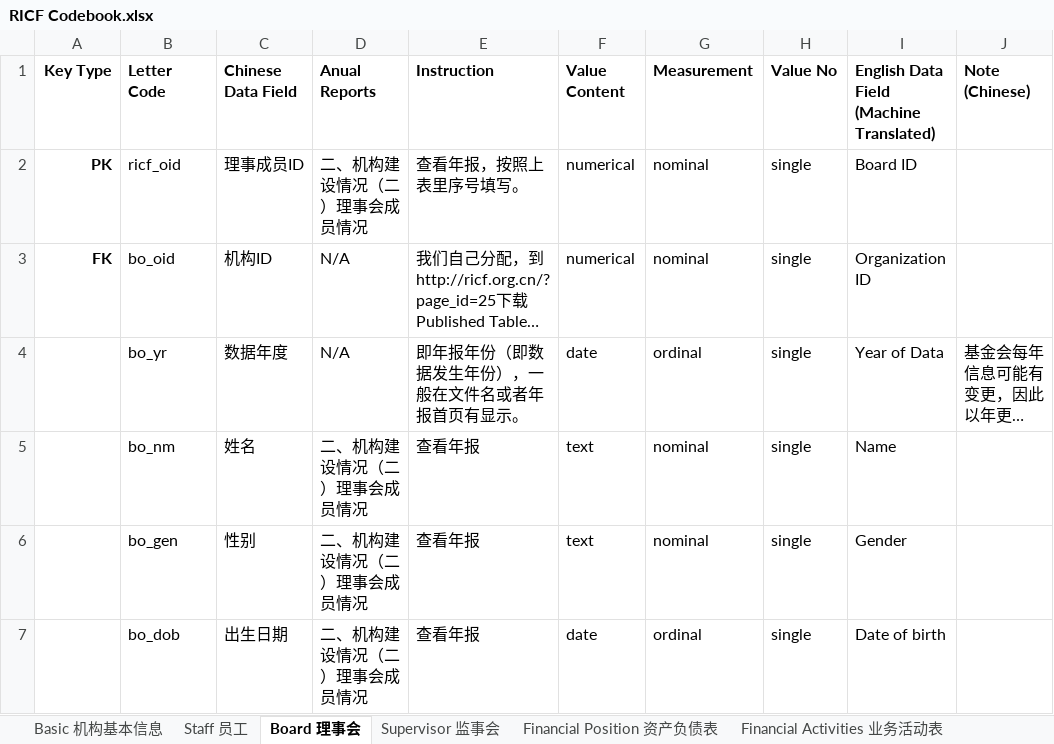
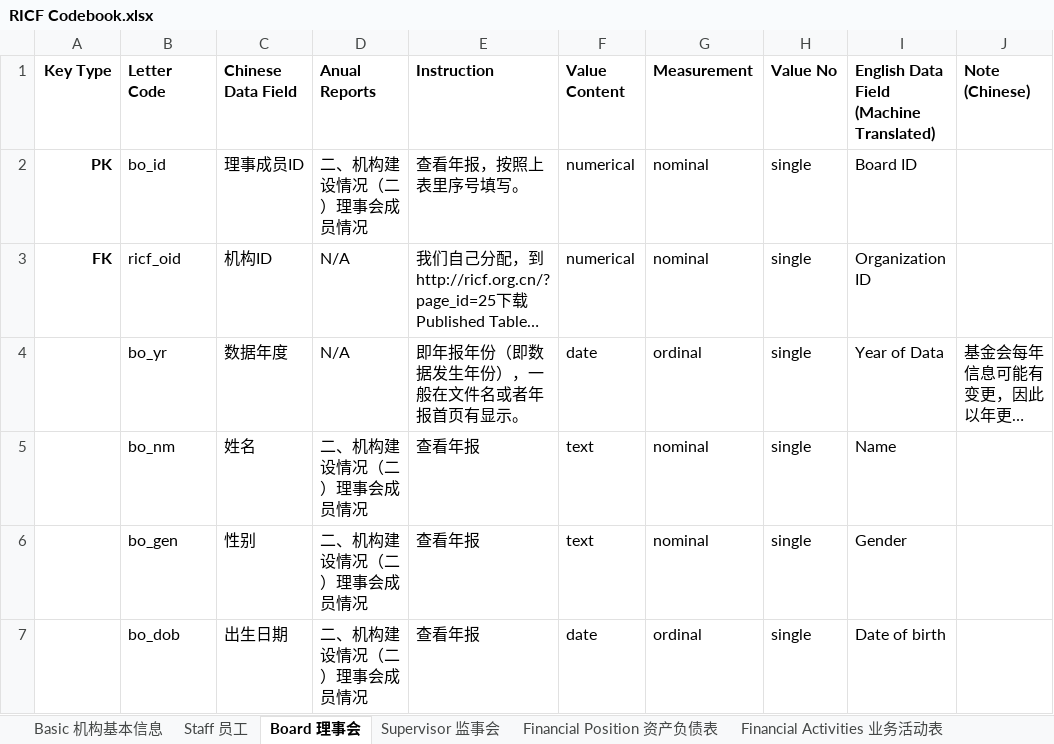
Before and after one commit to ma-ji/RICF, an Excel workbook: RICF Codebook.xlsx, sheet Board 理事会, drawn as a sheet; only a part is shown; long unchanged cells end in …; values as stored, in another font and other column widths than the file's, no borders; charts and pictures not drawn; the diff names each change by its address in the sheet, - before the commit and + after, or states it on an @@ line.

Commit message:
upload 2014 financial tables, prepare for new release

```diff
--- a/RICF Codebook.xlsx (sheet Board 理事会)
+++ b/RICF Codebook.xlsx (sheet Board 理事会)
-B2 (Letter Code): ricf_oid
+B2 (Letter Code): bo_id
-B3 (Letter Code): bo_oid
+B3 (Letter Code): ricf_oid
```
Also changed, not shown: sheet Related Party 基金会与关联方交易, sheet Major Recipient 大额支付情况, charts or pictures, 5 other files.
